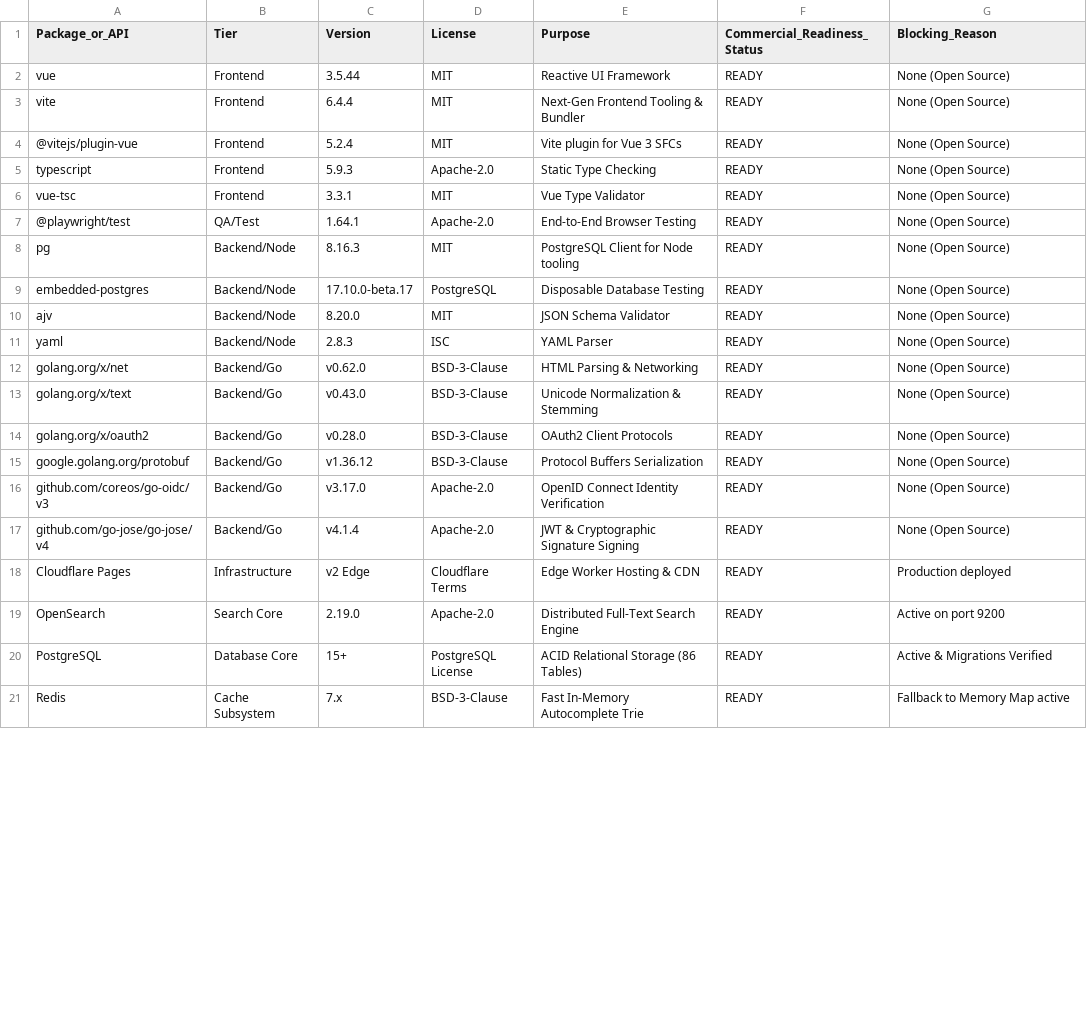
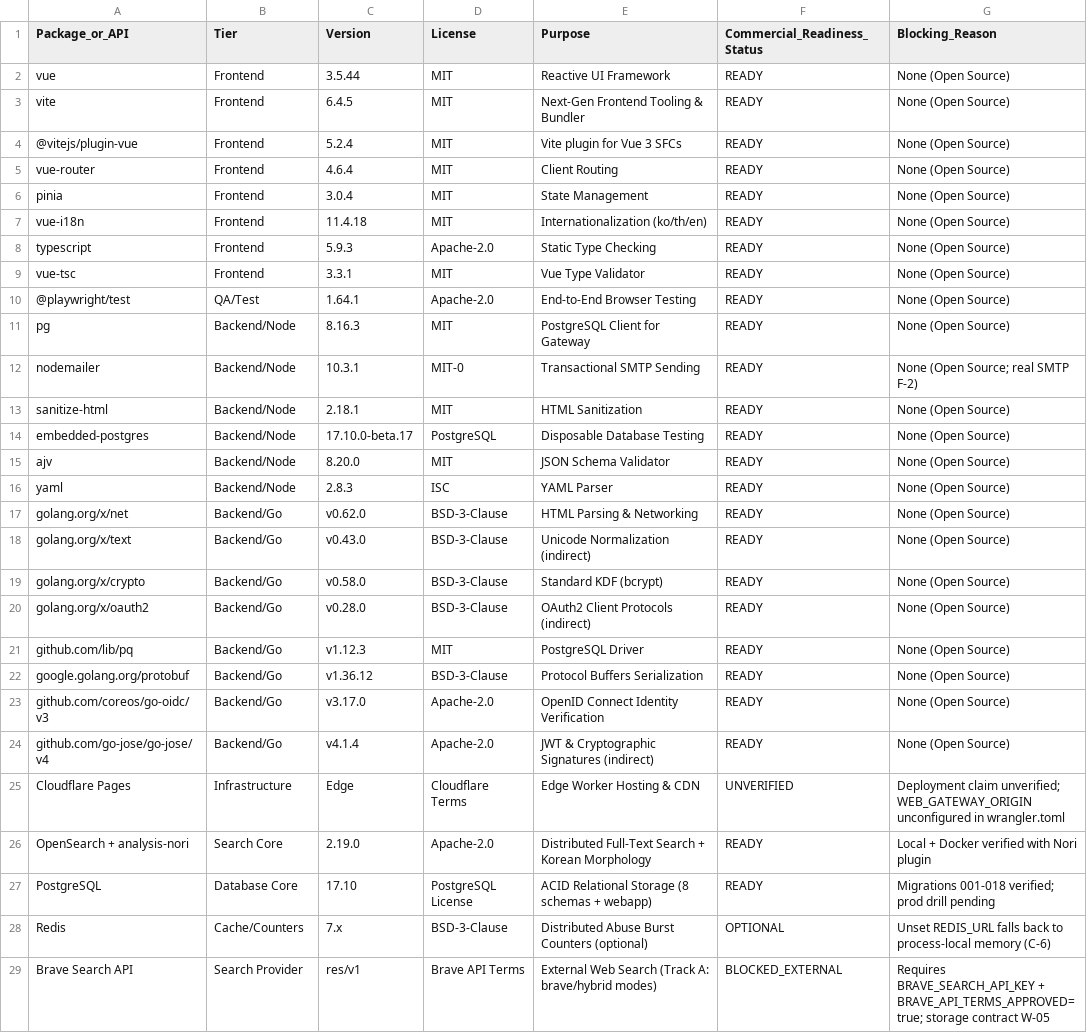
Before and after one commit to dnjstjq0824-byte/openportal, a CSV file: docs/OPENSCANNER_EXTERNAL_DEPENDENCY_MATRIX.csv, drawn as a sheet; only a part is shown; the diff covers the shown part only.

Commit message:
docs: refresh all docs to Google-class standard (ADR 0004)
New canonical docs (GOOGLE_CLASS_SEARCH_STANDARD, SEARCH_PROVIDER_STRATEGY, ADR 0004); README/ARCHITECTURE/API_CONTRACT/VERSIONS current state; correction headers on snapshots; CSV truthfulness fixes; GAP RV/EVAL tracking. Root review reports included as issued evidence.

```diff
--- a/docs/OPENSCANNER_EXTERNAL_DEPENDENCY_MATRIX.csv
+++ b/docs/OPENSCANNER_EXTERNAL_DEPENDENCY_MATRIX.csv
@@ -2,4 +2,7 @@ Package_or_API,Tier,Version,License,Purpose,Commercial_Readiness_Status,Blocking
 vue,Frontend,3.5.44,MIT,Reactive UI Framework,READY,None (Open Source)
-vite,Frontend,6.4.4,MIT,Next-Gen Frontend Tooling & Bundler,READY,None (Open Source)
+vite,Frontend,6.4.5,MIT,Next-Gen Frontend Tooling & Bundler,READY,None (Open Source)
 @vitejs/plugin-vue,Frontend,5.2.4,MIT,Vite plugin for Vue 3 SFCs,READY,None (Open Source)
+vue-router,Frontend,4.6.4,MIT,Client Routing,READY,None (Open Source)
+pinia,Frontend,3.0.4,MIT,State Management,READY,None (Open Source)
+vue-i18n,Frontend,11.4.18,MIT,Internationalization (ko/th/en),READY,None (Open Source)
 typescript,Frontend,5.9.3,Apache-2.0,Static Type Checking,READY,None (Open Source)
@@ -7,3 +10,5 @@ vue-tsc,Frontend,3.3.1,MIT,Vue Type Validator,READY,None (Open Source)
 @playwright/test,QA/Test,1.64.1,Apache-2.0,End-to-End Browser Testing,READY,None (Open Source)
-pg,Backend/Node,8.16.3,MIT,PostgreSQL Client for Node tooling,READY,None (Open Source)
+pg,Backend/Node,8.16.3,MIT,PostgreSQL Client for Gateway,READY,None (Open Source)
+nodemailer,Backend/Node,10.3.1,MIT-0,Transactional SMTP Sending,READY,None (Open Source; real SMTP F-2)
+sanitize-html,Backend/Node,2.18.1,MIT,HTML Sanitization,READY,None (Open Source)
 embedded-postgres,Backend/Node,17.10.0-beta.17,PostgreSQL,Disposable Database Testing,READY,None (Open Source)
@@ -12,10 +17,13 @@ yaml,Backend/Node,2.8.3,ISC,YAML Parser,READY,None (Open Source)
 golang.org/x/net,Backend/Go,v0.62.0,BSD-3-Clause,HTML Parsing & Networking,READY,None (Open Source)
-golang.org/x/text,Backend/Go,v0.43.0,BSD-3-Clause,Unicode Normalization & Stemming,READY,None (Open Source)
-golang.org/x/oauth2,Backend/Go,v0.28.0,BSD-3-Clause,OAuth2 Client Protocols,READY,None (Open Source)
+golang.org/x/text,Backend/Go,v0.43.0,BSD-3-Clause,Unicode Normalization (indirect),READY,None (Open Source)
+golang.org/x/crypto,Backend/Go,v0.58.0,BSD-3-Clause,Standard KDF (bcrypt),READY,None (Open Source)
+golang.org/x/oauth2,Backend/Go,v0.28.0,BSD-3-Clause,OAuth2 Client Protocols (indirect),READY,None (Open Source)
+github.com/lib/pq,Backend/Go,v1.12.3,MIT,PostgreSQL Driver,READY,None (Open Source)
 google.golang.org/protobuf,Backend/Go,v1.36.12,BSD-3-Clause,Protocol Buffers Serialization,READY,None (Open Source)
 github.com/coreos/go-oidc/v3,Backend/Go,v3.17.0,Apache-2.0,OpenID Connect Identity Verification,READY,None (Open Source)
-github.com/go-jose/go-jose/v4,Backend/Go,v4.1.4,Apache-2.0,JWT & Cryptographic Signature Signing,READY,None (Open Source)
-Cloudflare Pages,Infrastructure,v2 Edge,Cloudflare Terms,Edge Worker Hosting & CDN,READY,Production deployed
-OpenSearch,Search Core,2.19.0,Apache-2.0,Distributed Full-Text Search Engine,READY,Active on port 9200
-PostgreSQL,Database Core,15+,PostgreSQL License,ACID Relational Storage (86 Tables),READY,Active & Migrations Verified
-Redis,Cache Subsystem,7.x,BSD-3-Clause,Fast In-Memory Autocomplete Trie,READY,Fallback to Memory Map active
+github.com/go-jose/go-jose/v4,Backend/Go,v4.1.4,Apache-2.0,JWT & Cryptographic Signatures (indirect),READY,None (Open Source)
+Cloudflare Pages,Infrastructure,Edge,Cloudflare Terms,Edge Worker Hosting & CDN,UNVERIFIED,Deployment claim unverified; WEB_GATEWAY_ORIGIN unconfigured in wrangler.toml
+OpenSearch + analysis-nori,Search Core,2.19.0,Apache-2.0,Distributed Full-Text Search + Korean Morphology,READY,Local + Docker verified with Nori plugin
+PostgreSQL,Database Core,17.10,PostgreSQL License,ACID Relational Storage (8 schemas + webapp),READY,Migrations 001-018 verified; prod drill pending
+Redis,Cache/Counters,7.x,BSD-3-Clause,Distributed Abuse Burst Counters (optional),OPTIONAL,Unset REDIS_URL falls back to process-local memory (C-6)
+Brave Search API,Search Provider,res/v1,Brave API Terms,External Web Search (Track A: brave/hybrid modes),BLOCKED_EXTERNAL,Requires BRAVE_SEARCH_API_KEY + BRAVE_API_TERMS_APPROVED=true; storage contract W-05
```
Also changed, not shown: 8 added rows, 1 removed row and 11 edited cells elsewhere in this file, docs/OPENSCANNER_FEATURE_IMPLEMENTATION_MATRIX.csv, 24 other files.
